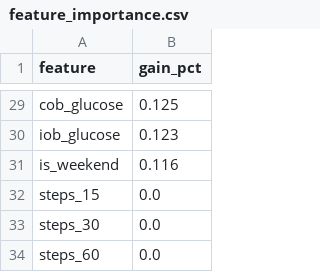
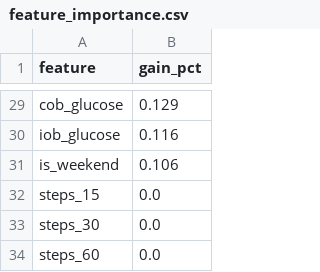
Before and after one commit to insulink-app/insulink-predictor, a CSV file: reports/tables/feature_importance.csv, drawn as a sheet; only a part is shown, gaps mark what is left out; the diff covers the shown part only; the diff names each change by its address in the sheet, - before the commit and + after, or states it on an @@ line.

```diff
--- a/reports/tables/feature_importance.csv
+++ b/reports/tables/feature_importance.csv
-B29 (gain_pct): 0.125
+B29 (gain_pct): 0.129
-B30 (gain_pct): 0.123
+B30 (gain_pct): 0.116
-B31 (gain_pct): 0.116
+B31 (gain_pct): 0.106
```
Also changed, not shown: 5 added rows, 5 removed rows and 22 edited cells elsewhere in this file, 6 other files.
